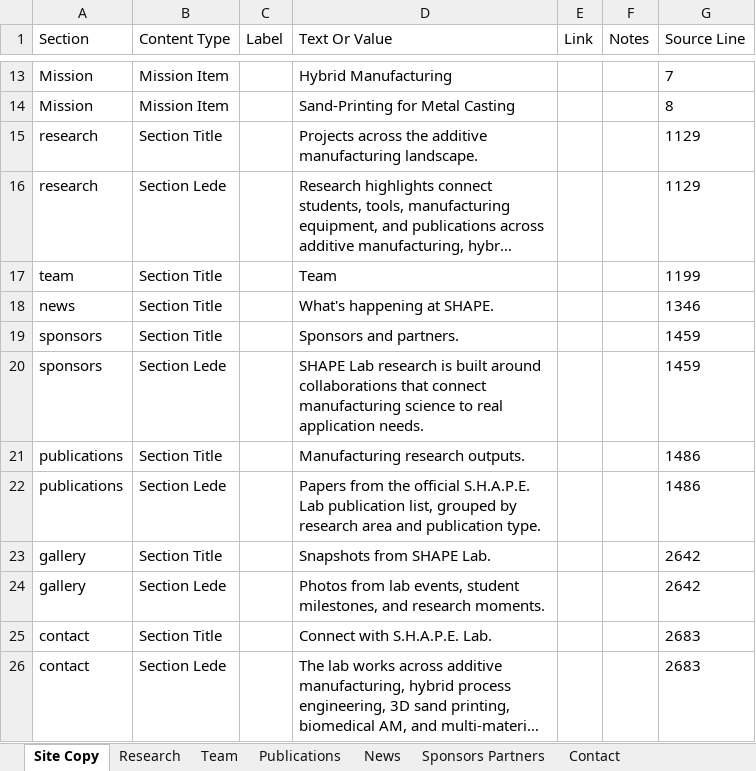
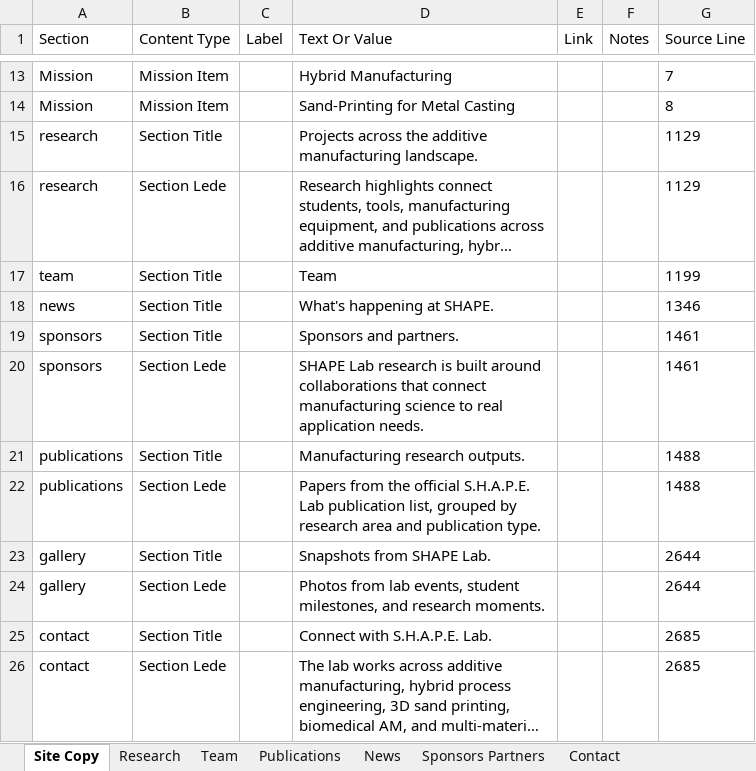
Before and after one commit to bygong5201/ShapeLab-Website, an Excel workbook: SHAPE-Lab-Website-Content.xlsx, sheet Site Copy, drawn as a sheet; only a part is shown, gaps mark what is left out; long unchanged cells end in …; values as stored, in another font and other column widths than the file's, no borders; the diff names each change by its address in the sheet, - before the commit and + after, or states it on an @@ line.

```diff
--- a/SHAPE-Lab-Website-Content.xlsx (sheet Site Copy)
+++ b/SHAPE-Lab-Website-Content.xlsx (sheet Site Copy)
-G19:G20 (Source Line): 1459
+G19:G20 (Source Line): 1461
-G21:G22 (Source Line): 1486
+G21:G22 (Source Line): 1488
-G23:G24 (Source Line): 2642
+G23:G24 (Source Line): 2644
-G25:G26 (Source Line): 2683
+G25:G26 (Source Line): 2685
```
Also changed, not shown: sheet Publications, sheet Links Referenced, sheet News, sheet Images Referenced, sheet Sponsors Partners, 1 other file.
